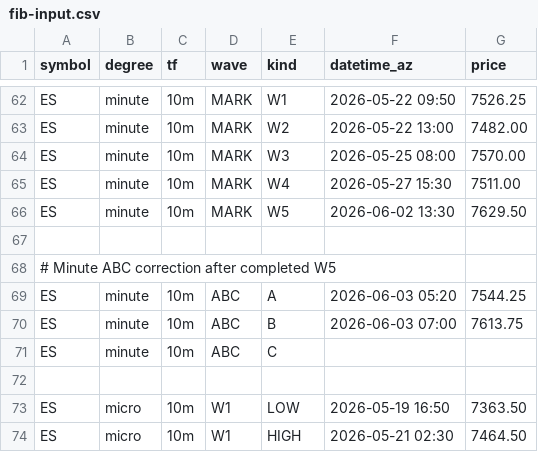
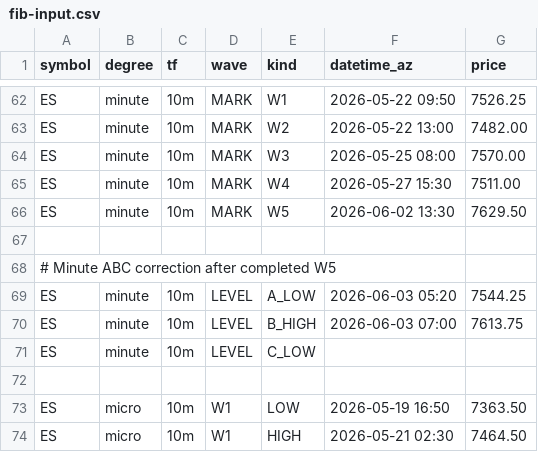
Before and after one commit to bfrye1973/frye-market-backend, a CSV file: services/core/data/fib-input.csv, drawn as a sheet; only a part is shown, gaps mark what is left out.

Commit message:
Update fib-input.csv

```diff
--- a/services/core/data/fib-input.csv
+++ b/services/core/data/fib-input.csv
@@ -68,5 +68,5 @@ ES,minute,10m,MARK,W5,2026-06-02 13:30,7629.50
 # Minute ABC correction after completed W5
-ES,minute,10m,ABC,A,2026-06-03 05:20,7544.25
-ES,minute,10m,ABC,B,2026-06-03 07:00,7613.75
-ES,minute,10m,ABC,C,,
+ES,minute,10m,LEVEL,A_LOW,2026-06-03 05:20,7544.25
+ES,minute,10m,LEVEL,B_HIGH,2026-06-03 07:00,7613.75
+ES,minute,10m,LEVEL,C_LOW,,
 
```
